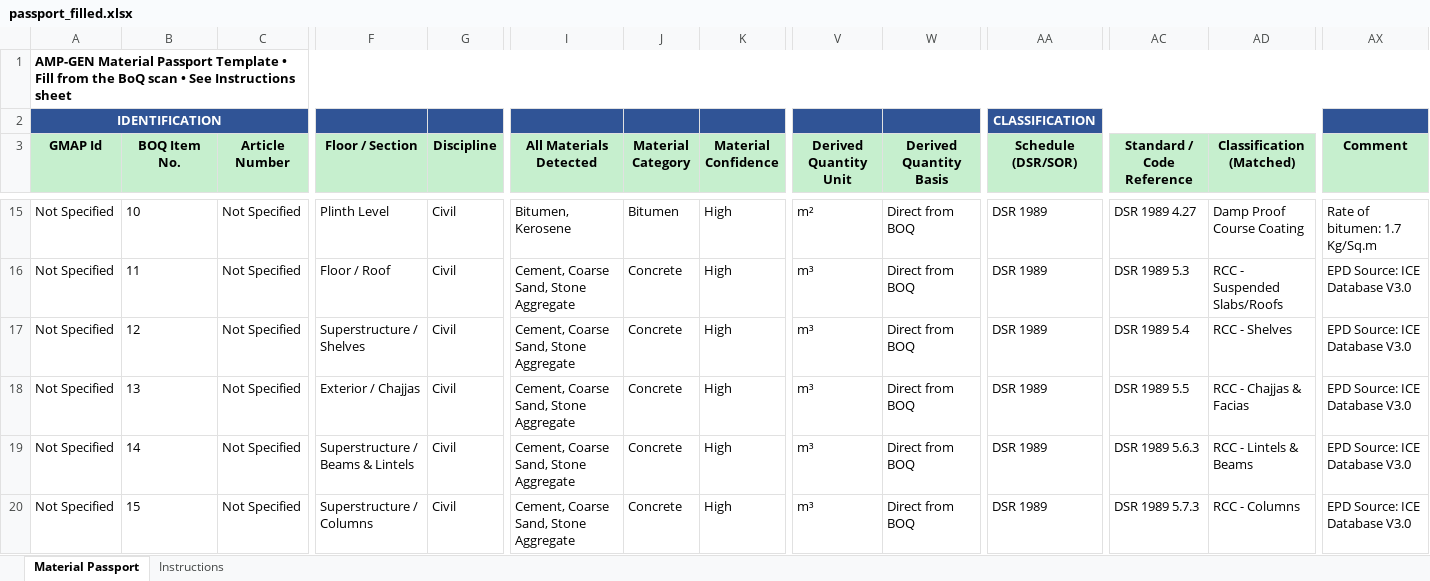
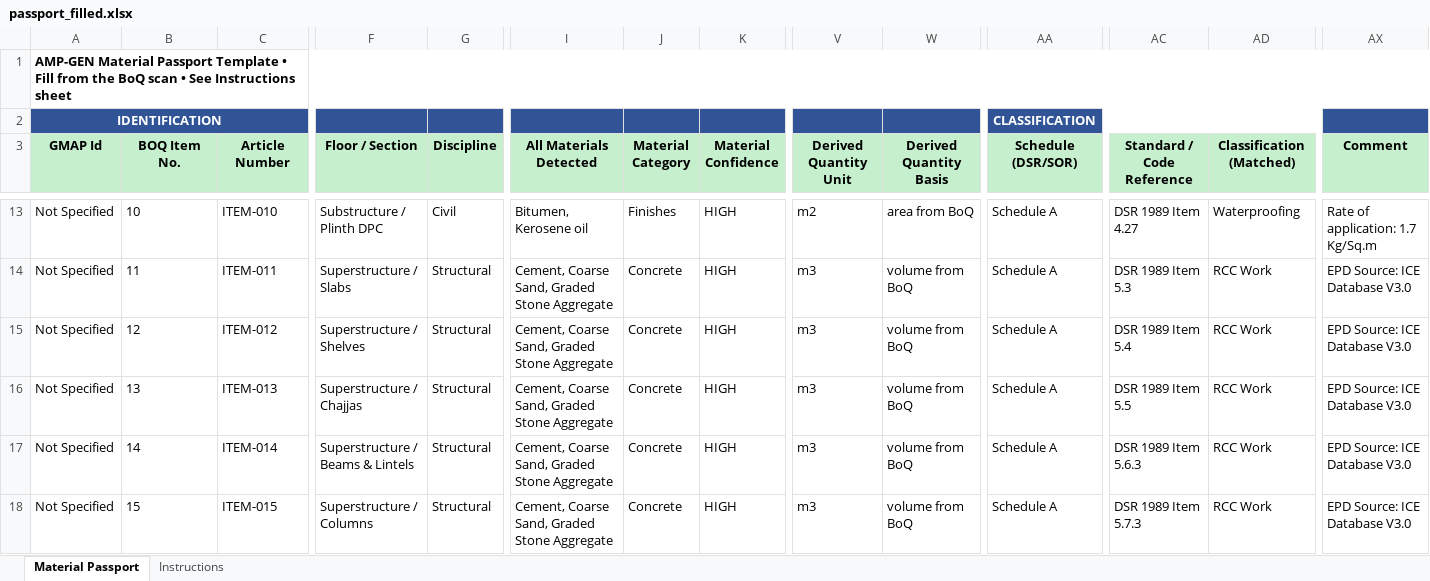
Before and after one commit to MADNi-7/amp-gen-passport, an Excel workbook: output/passport_filled.xlsx, sheet Material Passport, drawn as a sheet; only a part is shown, gaps mark what is left out; values as stored, in another font and other column widths than the file's, no borders; addresses are those after the commit; the diff covers the shown part only; the diff names each change by its address in the sheet, - before the commit and + after, or states it on an @@ line.

```diff
--- a/output/passport_filled.xlsx (sheet Material Passport)
+++ b/output/passport_filled.xlsx (sheet Material Passport)
-C13 (Article Number): Not Specified
+C13 (Article Number): ITEM-010
-F13 (Floor / Section): Plinth Level
+F13 (Floor / Section): Substructure / Plinth DPC
-I13 (All Materials Detected): Bitumen, Kerosene
+I13 (All Materials Detected): Bitumen, Kerosene oil
-J13 (Material Category): Bitumen
+J13 (Material Category): Finishes
-K13:K18 (Material Confidence): High
+K13:K18 (Material Confidence): HIGH
-V13 (Derived Quantity Unit): m²
+V13 (Derived Quantity Unit): m2
-W13 (Derived Quantity Basis): Direct from BOQ
+W13 (Derived Quantity Basis): area from BoQ
-AA13:AA18 (Schedule (DSR/SOR)): DSR 1989
+AA13:AA18 (Schedule (DSR/SOR)): Schedule A
-AC13 (Standard / Code Reference): DSR 1989 4.27
+AC13 (Standard / Code Reference): DSR 1989 Item 4.27
-AD13 (Classification (Matched)): Damp Proof Course Coating
+AD13 (Classification (Matched)): Waterproofing
-AX13 (Comment): Rate of bitumen: 1.7 Kg/Sq.m
+AX13 (Comment): Rate of application: 1.7 Kg/Sq.m
-C14 (Article Number): Not Specified
+C14 (Article Number): ITEM-011
-F14 (Floor / Section): Floor / Roof
+F14 (Floor / Section): Superstructure / Slabs
-G14:G18 (Discipline): Civil
+G14:G18 (Discipline): Structural
-I14:I18 (All Materials Detected): Cement, Coarse Sand, Stone Aggregate
+I14:I18 (All Materials Detected): Cement, Coarse Sand, Graded Stone Aggregate
-V14:V18 (Derived Quantity Unit): m³
+V14:V18 (Derived Quantity Unit): m3
-W14:W18 (Derived Quantity Basis): Direct from BOQ
+W14:W18 (Derived Quantity Basis): volume from BoQ
-AC14 (Standard / Code Reference): DSR 1989 5.3
+AC14 (Standard / Code Reference): DSR 1989 Item 5.3
-AD14 (Classification (Matched)): RCC - Suspended Slabs/Roofs
+AD14 (Classification (Matched)): RCC Work
-C15 (Article Number): Not Specified
+C15 (Article Number): ITEM-012
-AC15 (Standard / Code Reference): DSR 1989 5.4
+AC15 (Standard / Code Reference): DSR 1989 Item 5.4
-AD15 (Classification (Matched)): RCC - Shelves
+AD15 (Classification (Matched)): RCC Work
-C16 (Article Number): Not Specified
+C16 (Article Number): ITEM-013
-F16 (Floor / Section): Exterior / Chajjas
+F16 (Floor / Section): Superstructure / Chajjas
-AC16 (Standard / Code Reference): DSR 1989 5.5
+AC16 (Standard / Code Reference): DSR 1989 Item 5.5
-AD16 (Classification (Matched)): RCC - Chajjas & Facias
+AD16 (Classification (Matched)): RCC Work
-C17 (Article Number): Not Specified
+C17 (Article Number): ITEM-014
-AC17 (Standard / Code Reference): DSR 1989 5.6.3
+AC17 (Standard / Code Reference): DSR 1989 Item 5.6.3
-AD17 (Classification (Matched)): RCC - Lintels & Beams
+AD17 (Classification (Matched)): RCC Work
-C18 (Article Number): Not Specified
+C18 (Article Number): ITEM-015
-AC18 (Standard / Code Reference): DSR 1989 5.7.3
+AC18 (Standard / Code Reference): DSR 1989 Item 5.7.3
-AD18 (Classification (Matched)): RCC - Columns
+AD18 (Classification (Matched)): RCC Work
```
Also changed, not shown: 2 removed rows, 903 edited cells and cell formats elsewhere in this sheet, 3 other files.
